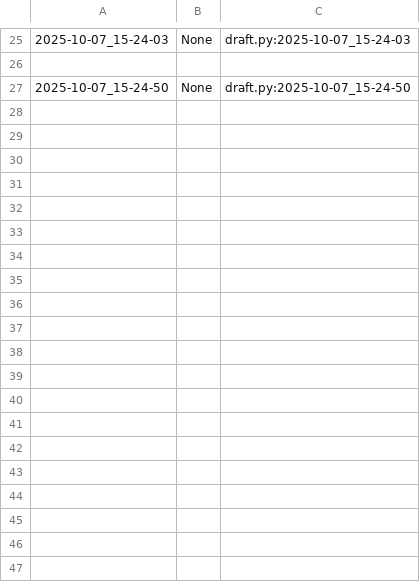
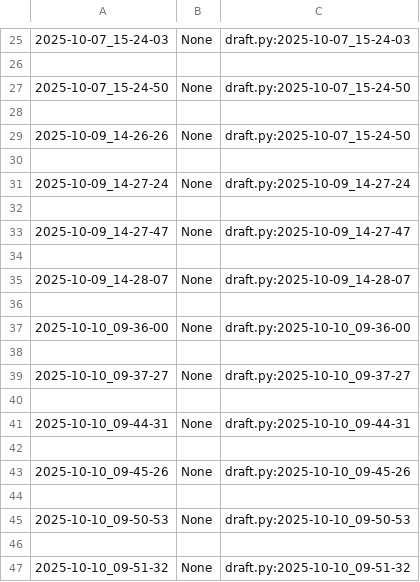
Before and after one commit to qxcode-course/poo-dd-ab-bloco-b-vieiralorrana, a CSV file: myrep/.tko/track/poo@relogio/track.csv, drawn as a sheet; only a part is shown, gaps mark what is left out; the diff names each change by its address in the sheet, - before the commit and + after, or states it on an @@ line.

Commit message:
atividade relogio passando em 6 testes

```diff
--- a/myrep/.tko/track/poo@relogio/track.csv
+++ b/myrep/.tko/track/poo@relogio/track.csv
+row 28: (empty)
+row 29: 2025-10-09_14-26-26 | None | draft.py:2025-10-07_15-24-50
+row 30: (empty)
+row 31: 2025-10-09_14-27-24 | None | draft.py:2025-10-09_14-27-24
+row 32: (empty)
+row 33: 2025-10-09_14-27-47 | None | draft.py:2025-10-09_14-27-47
+row 34: (empty)
+row 35: 2025-10-09_14-28-07 | None | draft.py:2025-10-09_14-28-07
+row 36: (empty)
+row 37: 2025-10-10_09-36-00 | None | draft.py:2025-10-10_09-36-00
+row 38: (empty)
+row 39: 2025-10-10_09-37-27 | None | draft.py:2025-10-10_09-37-27
+row 40: (empty)
+row 41: 2025-10-10_09-44-31 | None | draft.py:2025-10-10_09-44-31
+row 42: (empty)
+row 43: 2025-10-10_09-45-26 | None | draft.py:2025-10-10_09-45-26
+row 44: (empty)
+row 45: 2025-10-10_09-50-53 | None | draft.py:2025-10-10_09-50-53
+row 46: (empty)
+row 47: 2025-10-10_09-51-32 | None | draft.py:2025-10-10_09-51-32
```
Also changed, not shown: 6 other files.
